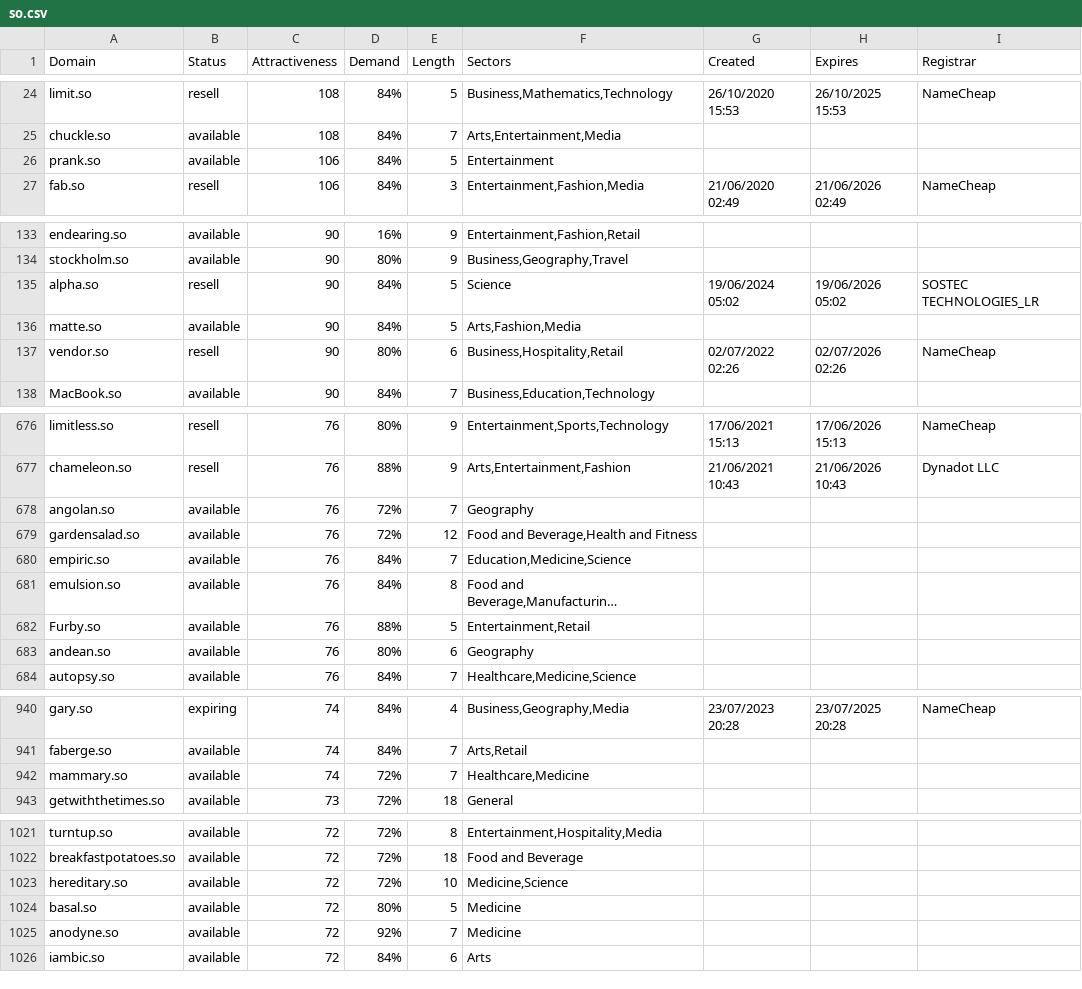
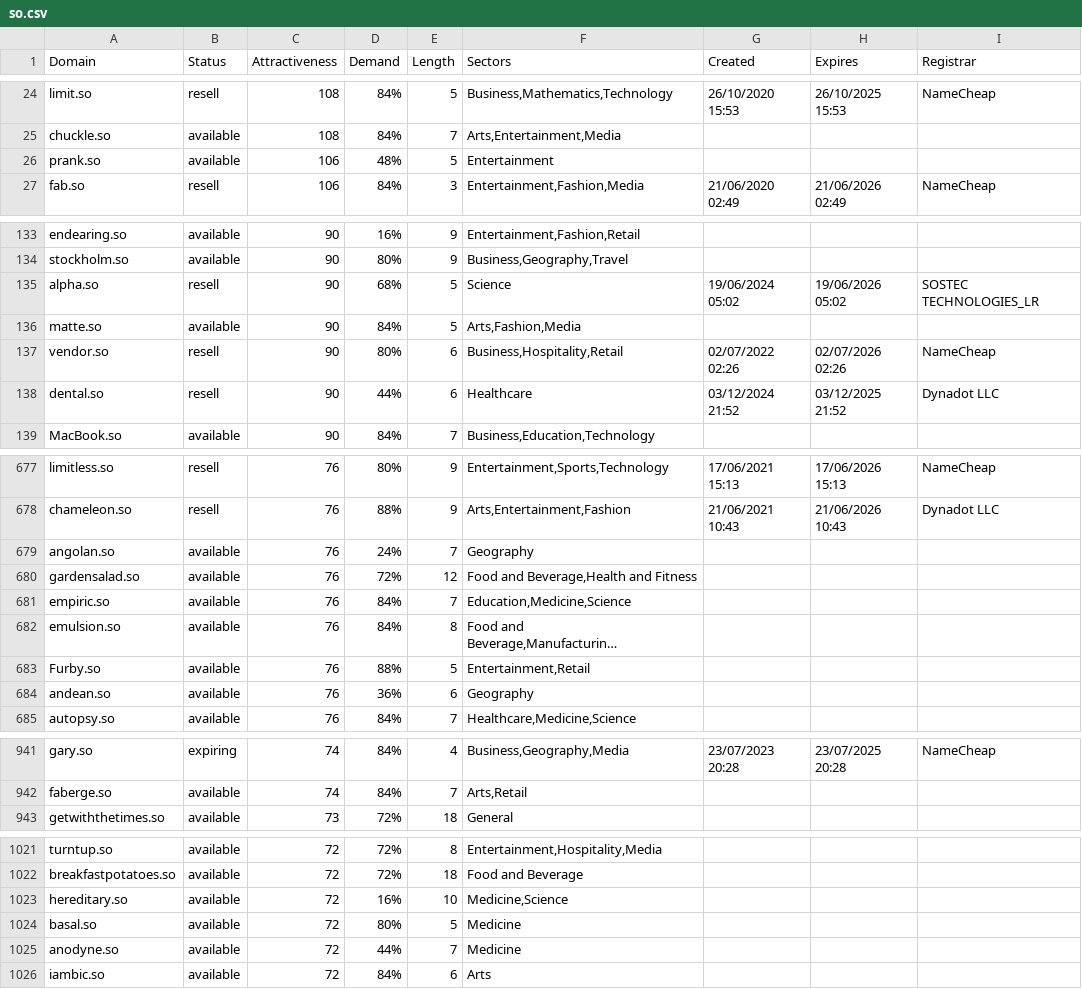
Before and after one commit to UniqueDomains/so-oneword-domains, a CSV file: so.csv, drawn as a sheet; only a part is shown, gaps mark what is left out; long unchanged cells end in …; removed rows and columns are numbered as before the commit, all else as after; the diff covers the shown part only; the diff names each change by its address in the sheet, - before the commit and + after, or states it on an @@ line.

Commit message:
Domains update

```diff
--- a/so.csv
+++ b/so.csv
-D26 (Demand): 84%
+D26 (Demand): 48%
-D135 (Demand): 84%
+D135 (Demand): 68%
+row 138: dental.so | resell | 90 | 44% | 6 | Healthcare | 03/12/2024 21:52 | 03/12/2025 21:52 | Dynadot LLC
-D679 (Demand): 72%
+D679 (Demand): 24%
-D684 (Demand): 80%
+D684 (Demand): 36%
-row 942: mammary.so | available | 74 | 72% | 7 | Healthcare,Medicine
-D1023 (Demand): 72%
+D1023 (Demand): 16%
-D1025 (Demand): 92%
+D1025 (Demand): 44%
```
Also changed, not shown: 39 edited cells elsewhere in this file, 2 other files.
